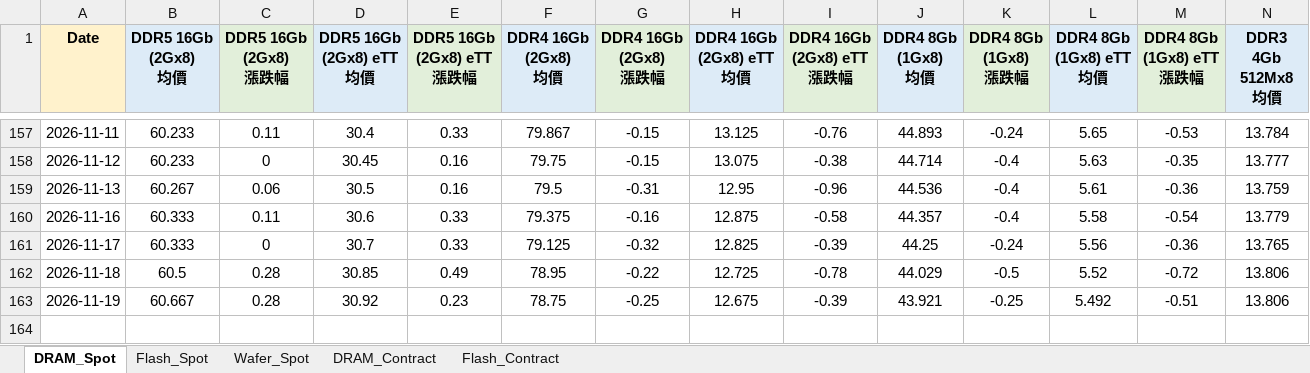
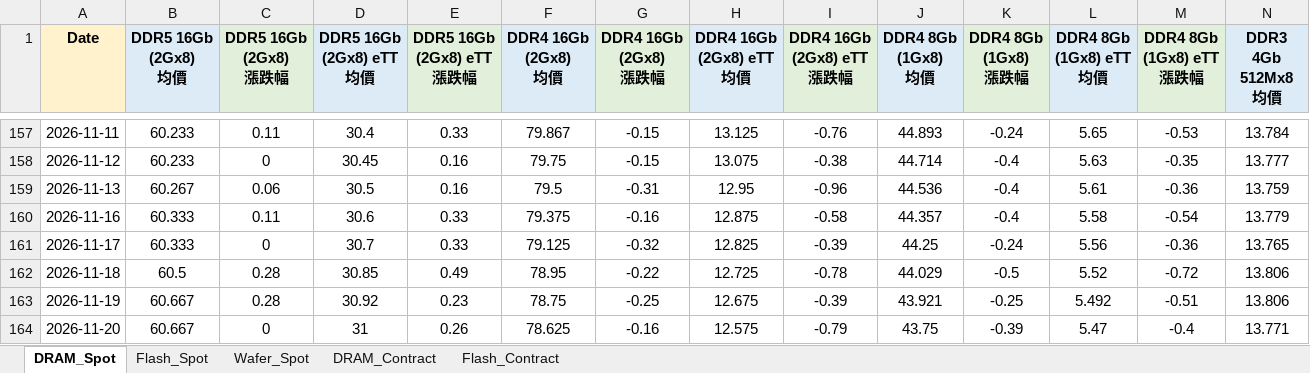
Before and after one commit to k24228155-png/memory-price-bot, an Excel workbook: Memory_Daily_Report.xlsx, sheet DRAM_Spot, drawn as a sheet; only a part is shown, gaps mark what is left out; values as stored, in another font and other column widths than the file's, no borders; rows hold the shown columns only; the diff names each change by its address in the sheet, - before the commit and + after, or states it on an @@ line.

```diff
--- a/Memory_Daily_Report.xlsx (sheet DRAM_Spot)
+++ b/Memory_Daily_Report.xlsx (sheet DRAM_Spot)
+row 164: 2026-11-20 | 60.667 | 0 | 31 | 0.26 | 78.625 | -0.16 | 12.575 | -0.79 | 43.75 | -0.39 | 5.47 | -0.4 | 13.771
```
Also changed, not shown: sheet DRAM_Contract, sheet Flash_Spot, sheet Wafer_Spot, sheet Flash_Contract, 5 other files.
